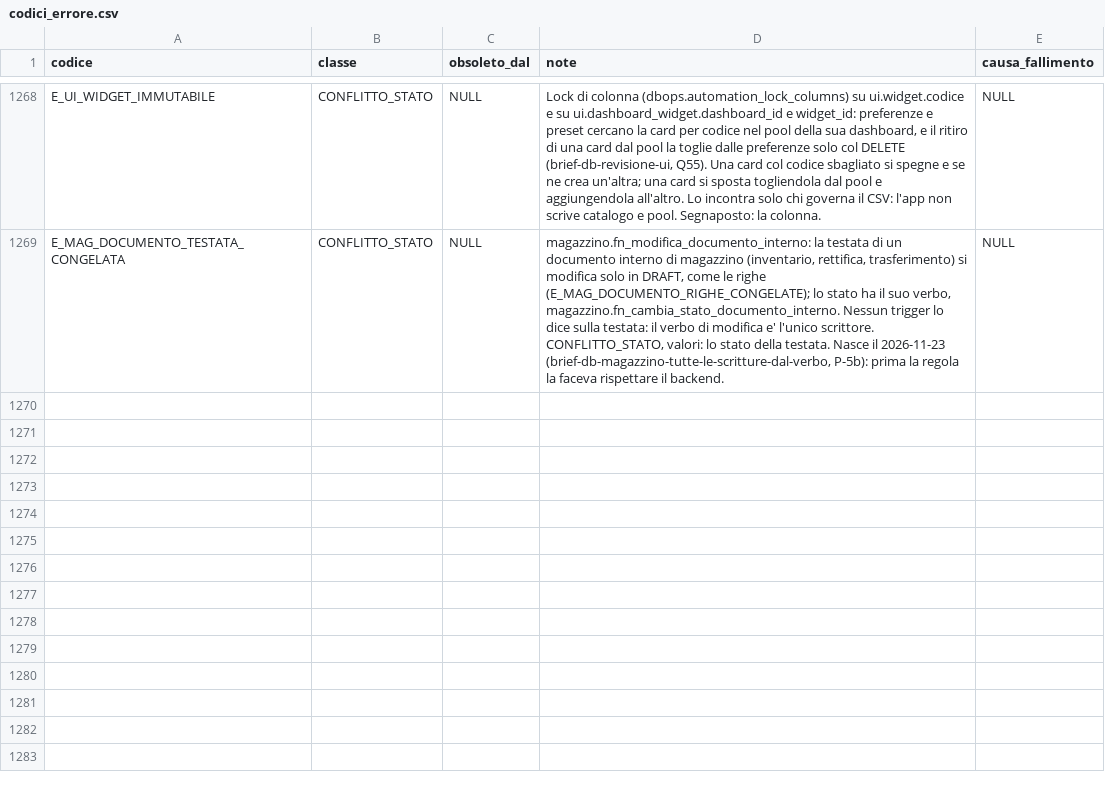
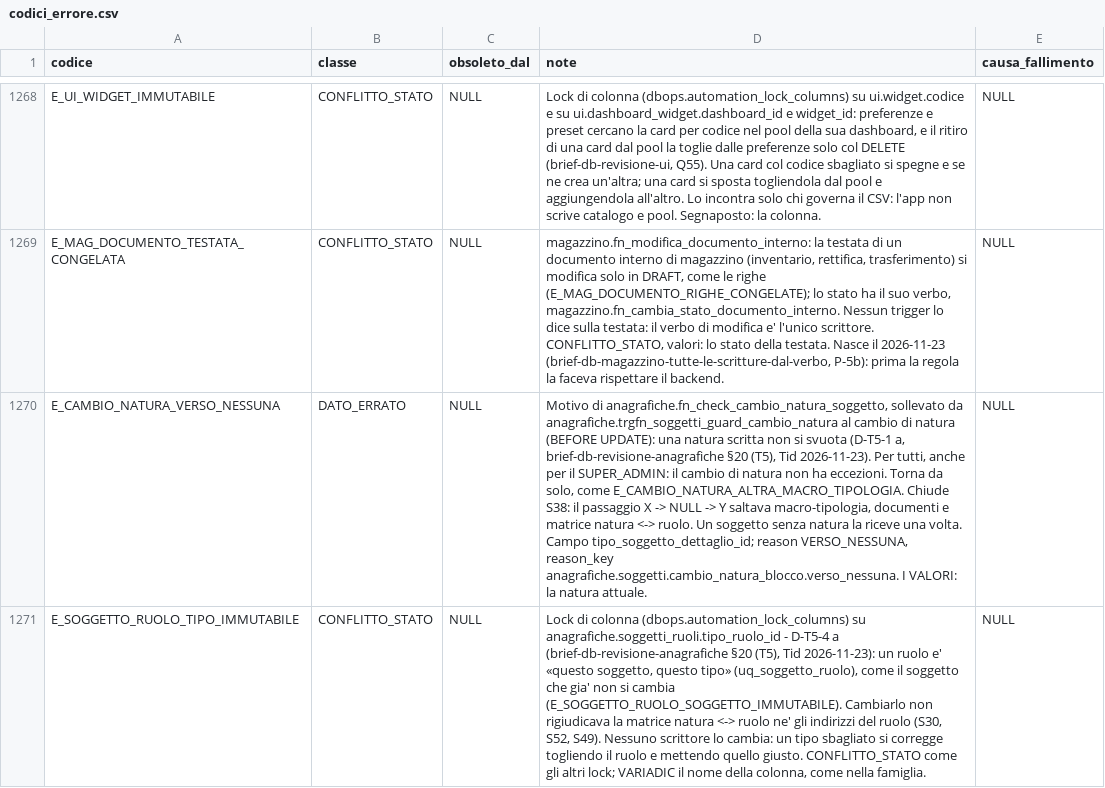
Before and after one commit to Tito-it/ZeroErp, a CSV file: db/changelog/migrations_v2/80_data/sql/config/codici_errore.csv, drawn as a sheet; only a part is shown, gaps mark what is left out; the diff covers the shown part only; the diff names each change by its address in the sheet, - before the commit and + after, or states it on an @@ line.

```diff
--- a/db/changelog/migrations_v2/80_data/sql/config/codici_errore.csv
+++ b/db/changelog/migrations_v2/80_data/sql/config/codici_errore.csv
+row 1270: E_CAMBIO_NATURA_VERSO_NESSUNA | DATO_ERRATO | NULL | Motivo di anagrafiche.fn_check_cambio_natura_soggetto, sollevato da anagrafiche.trgfn_soggetti_guard_cambio_natura al cambio di natura (BEFORE UPDATE): una natura scritta non si svuota (D-T5-1 a, brief-db-revisione-anagrafiche §20 (T5), Tid 2026-11-23). Per tutti, anche per il SUPER_ADMIN: il cambio di natura non ha eccezioni. Torna da solo, come E_CAMBIO_NATURA_ALTRA_MACRO_TIPOLOGIA. Chiude S38: il passaggio X -> NULL -> Y saltava macro-tipologia, documenti e matrice natura <-> ruolo. Un soggetto senza natura la riceve una volta. Campo tipo_soggetto_dettaglio_id; reason VERSO_NESSUNA, reason_key anagrafiche.soggetti.cambio_natura_blocco.verso_nessuna. I VALORI: la natura attuale. | NULL
+row 1271: E_SOGGETTO_RUOLO_TIPO_IMMUTABILE | CONFLITTO_STATO | NULL | Lock di colonna (dbops.automation_lock_columns) su anagrafiche.soggetti_ruoli.tipo_ruolo_id - D-T5-4 a (brief-db-revisione-anagrafiche §20 (T5), Tid 2026-11-23): un ruolo e' «questo soggetto, questo tipo» (uq_soggetto_ruolo), come il soggetto che gia' non si cambia (E_SOGGETTO_RUOLO_SOGGETTO_IMMUTABILE). Cambiarlo non rigiudicava la matrice natura <-> ruolo ne' gli indirizzi del ruolo (S30, S52, S49). Nessuno scrittore lo cambia: un tipo sbagliato si corregge togliendo il ruolo e mettendo quello giusto. CONFLITTO_STATO come gli altri lock; VARIADIC il nome della colonna, come nella famiglia. | NULL
```
Also changed, not shown: 2 added rows and 5 edited cells elsewhere in this file, db/changelog/migrations_v2/80_data/sql/config/messaggi_errore.csv, db/changelog/migrations_v2/80_data/sql/dbops/automation_lock_columns.csv, 53 other files.
